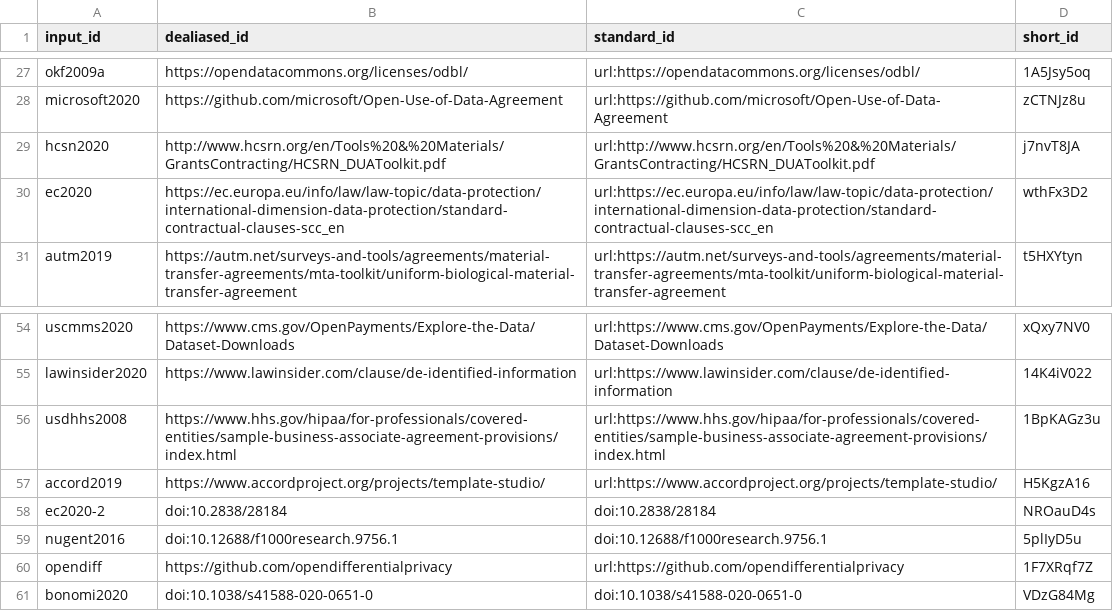
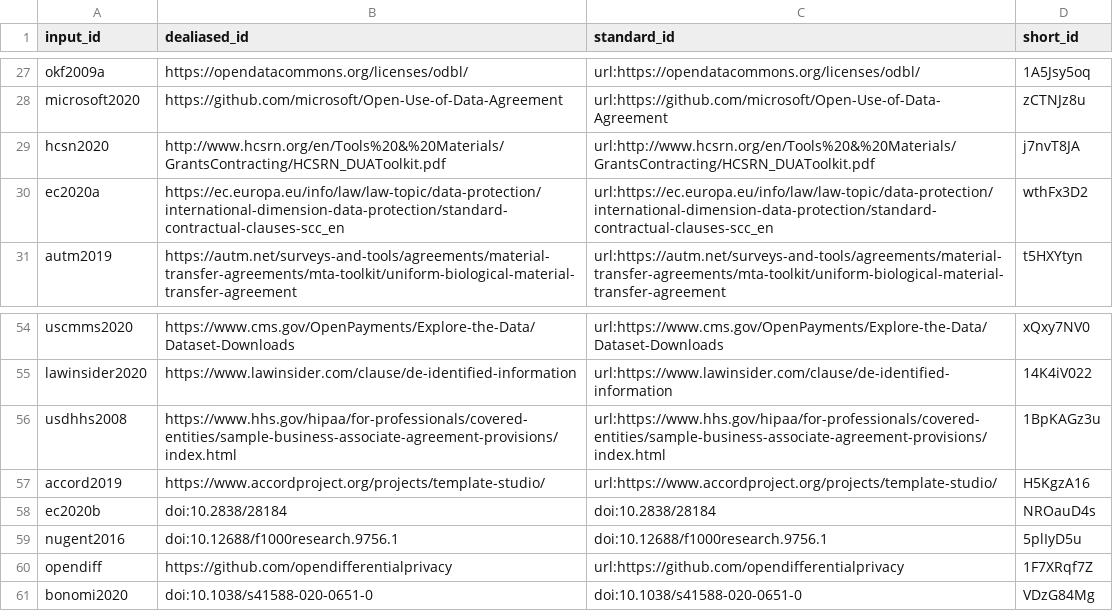
Before and after one commit to Sage-Bionetworks/governanceGreenPaper, a TSV file: citations.tsv, drawn as a sheet; only a part is shown, gaps mark what is left out.

Commit message:
update references and citation ids [ci skip]
This build is based on
https://github.com/Sage-Bionetworks/governanceGreenPaper/commit/5b376b50961c4d16eeff02ccafd103426d9aa42d.

This commit was created by the following CI build and job:
https://github.com/Sage-Bionetworks/governanceGreenPaper/commit/5b376b50961c4d16eeff02ccafd103426d9aa42d/checks
https://github.com/Sage-Bionetworks/governanceGreenPaper/runs/162506311

```diff
--- a/citations.tsv
+++ b/citations.tsv
@@ -29,3 +29,3 @@ microsoft2020	https://github.com/microsoft/Open-Use-of-Data-Agreement	url:https:
 hcsn2020	http://www.hcsrn.org/en/Tools%20&%20Materials/GrantsContracting/HCSRN_DUAToolkit.pdf	url:http://www.hcsrn.org/en/Tools%20&%20Materials/GrantsContracting/HCSRN_DUAToolkit.pdf	j7nvT8JA
-ec2020	https://ec.europa.eu/info/law/law-topic/data-protection/international-dimension-data-protection/standard-contractual-clauses-scc_en	url:https://ec.europa.eu/info/law/law-topic/data-protection/international-dimension-data-protection/standard-contractual-clauses-scc_en	wthFx3D2
+ec2020a	https://ec.europa.eu/info/law/law-topic/data-protection/international-dimension-data-protection/standard-contractual-clauses-scc_en	url:https://ec.europa.eu/info/law/law-topic/data-protection/international-dimension-data-protection/standard-contractual-clauses-scc_en	wthFx3D2
 autm2019	https://autm.net/surveys-and-tools/agreements/material-transfer-agreements/mta-toolkit/uniform-biological-material-transfer-agreement	url:https://autm.net/surveys-and-tools/agreements/material-transfer-agreements/mta-toolkit/uniform-biological-material-transfer-agreement	t5HXYtyn
@@ -57,3 +57,3 @@ usdhhs2008	https://www.hhs.gov/hipaa/for-professionals/covered-entities/sample-b
 accord2019	https://www.accordproject.org/projects/template-studio/	url:https://www.accordproject.org/projects/template-studio/	H5KgzA16
-ec2020-2	doi:10.2838/28184	doi:10.2838/28184	NROauD4s
+ec2020b	doi:10.2838/28184	doi:10.2838/28184	NROauD4s
 nugent2016	doi:10.12688/f1000research.9756.1	doi:10.12688/f1000research.9756.1	5plIyD5u
```
Also changed, not shown: 6 other files.
